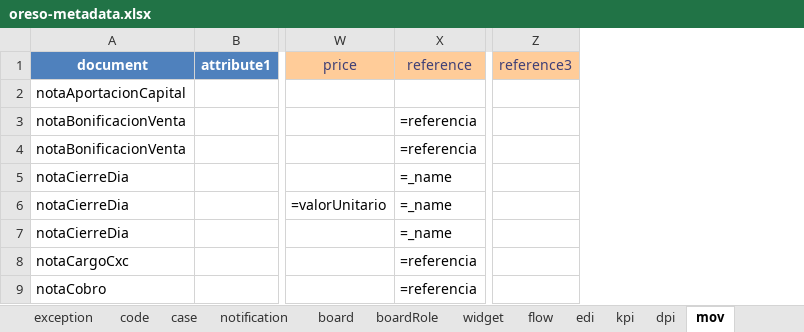
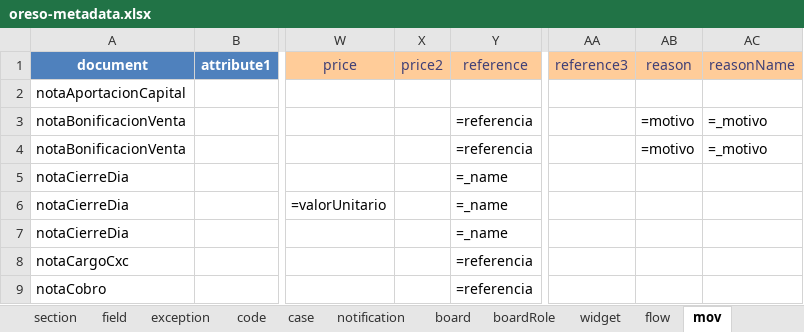
Before and after one commit to bh-wasabi/oreso, an Excel workbook: oreso-metadata.xlsx, sheet mov, drawn as a sheet; only a part is shown, gaps mark what is left out; values as stored, in another font and other column widths than the file's, no borders; the diff covers the shown part only; the diff names each change by its address in the sheet, - before the commit and + after, or states it on an @@ line.

```diff
--- a/oreso-metadata.xlsx (sheet mov)
+++ b/oreso-metadata.xlsx (sheet mov)
@@ sheet tab hidden: edi @@
@@ sheet tab hidden: kpi @@
@@ sheet tab hidden: dpi @@
+column X (price2), empty
+column AB (reason), rows 3-4: =motivo | =motivo
+column AC (reasonName), rows 3-4: =_motivo | =_motivo
```
Also changed, not shown: 5 added rows and 3 edited cells elsewhere in this sheet, sheet field, sheet code, sheet section, sheet document, sheet board, hidden cells, 54 other files.
